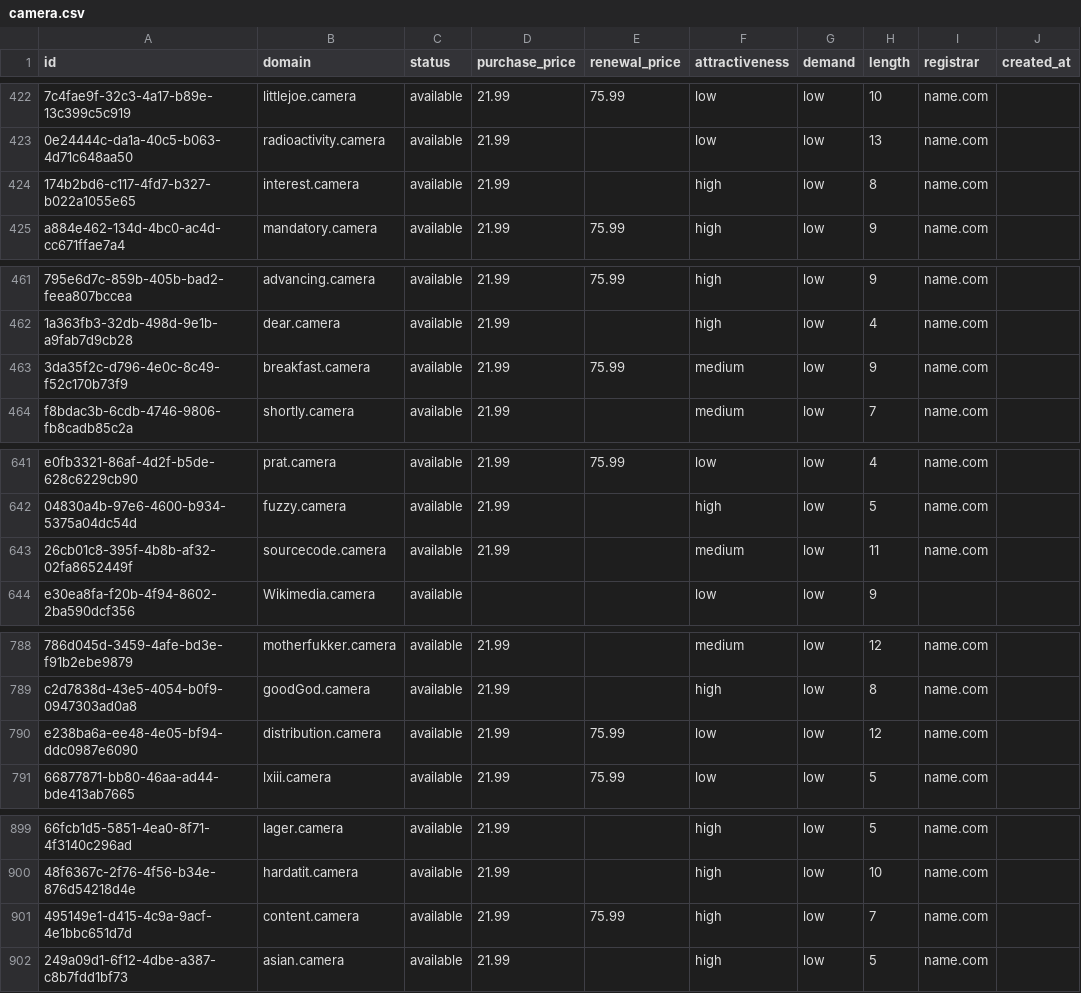
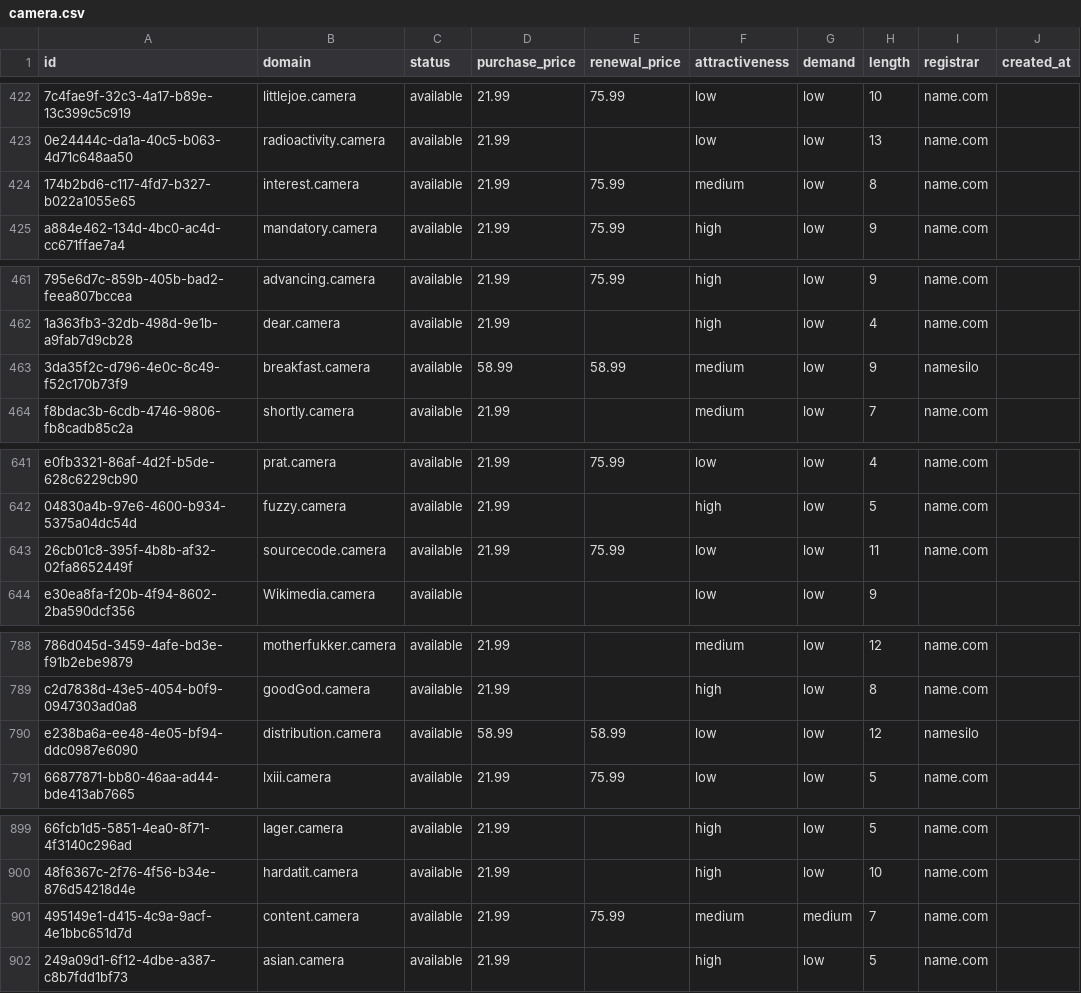
Before and after one commit to UniqueDomains/camera-oneword-domains, a CSV file: camera.csv, drawn as a sheet; only a part is shown, gaps mark what is left out; the diff covers the shown part only; the diff names each change by its address in the sheet, - before the commit and + after, or states it on an @@ line.

```diff
--- a/camera.csv
+++ b/camera.csv
-E424 (renewal_price): (empty)
+E424 (renewal_price): 75.99
-F424 (attractiveness): high
+F424 (attractiveness): medium
-D463 (purchase_price): 21.99
+D463 (purchase_price): 58.99
-E463 (renewal_price): 75.99
+E463 (renewal_price): 58.99
-I463 (registrar): name.com
+I463 (registrar): namesilo
-E643 (renewal_price): (empty)
+E643 (renewal_price): 75.99
-F643 (attractiveness): medium
+F643 (attractiveness): low
-D790 (purchase_price): 21.99
+D790 (purchase_price): 58.99
-E790 (renewal_price): 75.99
+E790 (renewal_price): 58.99
-I790 (registrar): name.com
+I790 (registrar): namesilo
-F901 (attractiveness): high
+F901 (attractiveness): medium
-G901 (demand): low
+G901 (demand): medium
```
Also changed, not shown: 41 edited cells elsewhere in this file, 4 other files.
